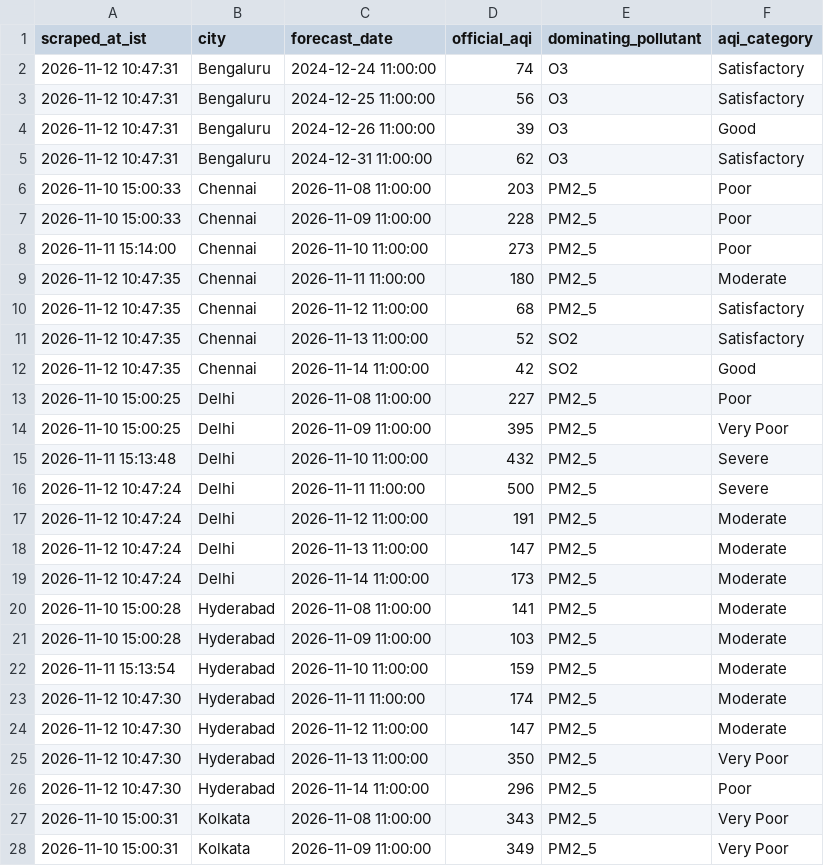
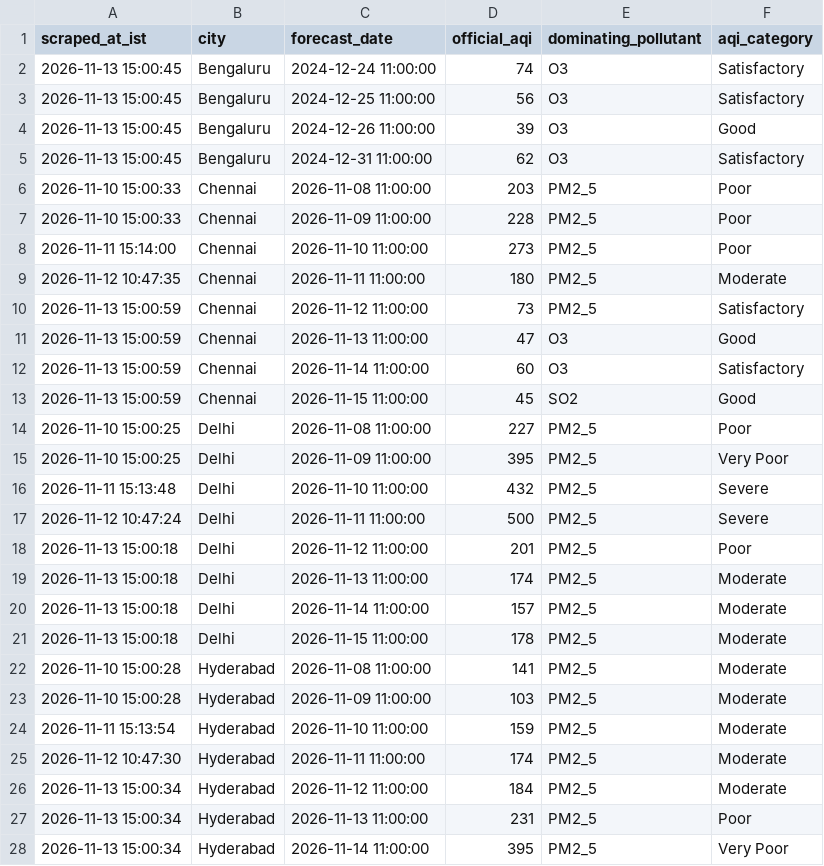
Before and after one commit to mrafiuddin50/imd-metro-aqi-forecast, a CSV file: data/daily_official_aqi_summary.csv, drawn as a sheet; only a part is shown; the shorter side is filled out with more unchanged rows; the diff covers the shown part only.

```diff
--- a/data/daily_official_aqi_summary.csv
+++ b/data/daily_official_aqi_summary.csv
@@ -1,6 +1,6 @@
 scraped_at_ist,city,forecast_date,official_aqi,dominating_pollutant,aqi_category
-2026-11-12 10:47:31,Bengaluru,2024-12-24 11:00:00,74,O3,Satisfactory
-2026-11-12 10:47:31,Bengaluru,2024-12-25 11:00:00,56,O3,Satisfactory
-2026-11-12 10:47:31,Bengaluru,2024-12-26 11:00:00,39,O3,Good
-2026-11-12 10:47:31,Bengaluru,2024-12-31 11:00:00,62,O3,Satisfactory
+2026-11-13 15:00:45,Bengaluru,2024-12-24 11:00:00,74,O3,Satisfactory
+2026-11-13 15:00:45,Bengaluru,2024-12-25 11:00:00,56,O3,Satisfactory
+2026-11-13 15:00:45,Bengaluru,2024-12-26 11:00:00,39,O3,Good
+2026-11-13 15:00:45,Bengaluru,2024-12-31 11:00:00,62,O3,Satisfactory
 2026-11-10 15:00:33,Chennai,2026-11-08 11:00:00,203,PM2_5,Poor
@@ -9,5 +9,6 @@ scraped_at_ist,city,forecast_date,official_aqi,dominating_pollutant,aqi_category
 2026-11-12 10:47:35,Chennai,2026-11-11 11:00:00,180,PM2_5,Moderate
-2026-11-12 10:47:35,Chennai,2026-11-12 11:00:00,68,PM2_5,Satisfactory
-2026-11-12 10:47:35,Chennai,2026-11-13 11:00:00,52,SO2,Satisfactory
-2026-11-12 10:47:35,Chennai,2026-11-14 11:00:00,42,SO2,Good
+2026-11-13 15:00:59,Chennai,2026-11-12 11:00:00,73,PM2_5,Satisfactory
+2026-11-13 15:00:59,Chennai,2026-11-13 11:00:00,47,O3,Good
+2026-11-13 15:00:59,Chennai,2026-11-14 11:00:00,60,O3,Satisfactory
+2026-11-13 15:00:59,Chennai,2026-11-15 11:00:00,45,SO2,Good
 2026-11-10 15:00:25,Delhi,2026-11-08 11:00:00,227,PM2_5,Poor
@@ -16,5 +17,6 @@ scraped_at_ist,city,forecast_date,official_aqi,dominating_pollutant,aqi_category
 2026-11-12 10:47:24,Delhi,2026-11-11 11:00:00,500,PM2_5,Severe
-2026-11-12 10:47:24,Delhi,2026-11-12 11:00:00,191,PM2_5,Moderate
-2026-11-12 10:47:24,Delhi,2026-11-13 11:00:00,147,PM2_5,Moderate
-2026-11-12 10:47:24,Delhi,2026-11-14 11:00:00,173,PM2_5,Moderate
+2026-11-13 15:00:18,Delhi,2026-11-12 11:00:00,201,PM2_5,Poor
+2026-11-13 15:00:18,Delhi,2026-11-13 11:00:00,174,PM2_5,Moderate
+2026-11-13 15:00:18,Delhi,2026-11-14 11:00:00,157,PM2_5,Moderate
+2026-11-13 15:00:18,Delhi,2026-11-15 11:00:00,178,PM2_5,Moderate
 2026-11-10 15:00:28,Hyderabad,2026-11-08 11:00:00,141,PM2_5,Moderate
@@ -23,4 +25,4 @@ scraped_at_ist,city,forecast_date,official_aqi,dominating_pollutant,aqi_category
 2026-11-12 10:47:30,Hyderabad,2026-11-11 11:00:00,174,PM2_5,Moderate
-2026-11-12 10:47:30,Hyderabad,2026-11-12 11:00:00,147,PM2_5,Moderate
-2026-11-12 10:47:30,Hyderabad,2026-11-13 11:00:00,350,PM2_5,Very Poor
-2026-11-12 10:47:30,Hyderabad,2026-11-14 11:00:00,296,PM2_5,Poor
+2026-11-13 15:00:34,Hyderabad,2026-11-12 11:00:00,184,PM2_5,Moderate
+2026-11-13 15:00:34,Hyderabad,2026-11-13 11:00:00,231,PM2_5,Poor
+2026-11-13 15:00:34,Hyderabad,2026-11-14 11:00:00,395,PM2_5,Very Poor
```
Also changed, not shown: 3 added rows and 14 edited cells elsewhere in this file, data/cities/chennai_hourly.csv, data/cities/delhi_hourly.csv, 7 other files.
